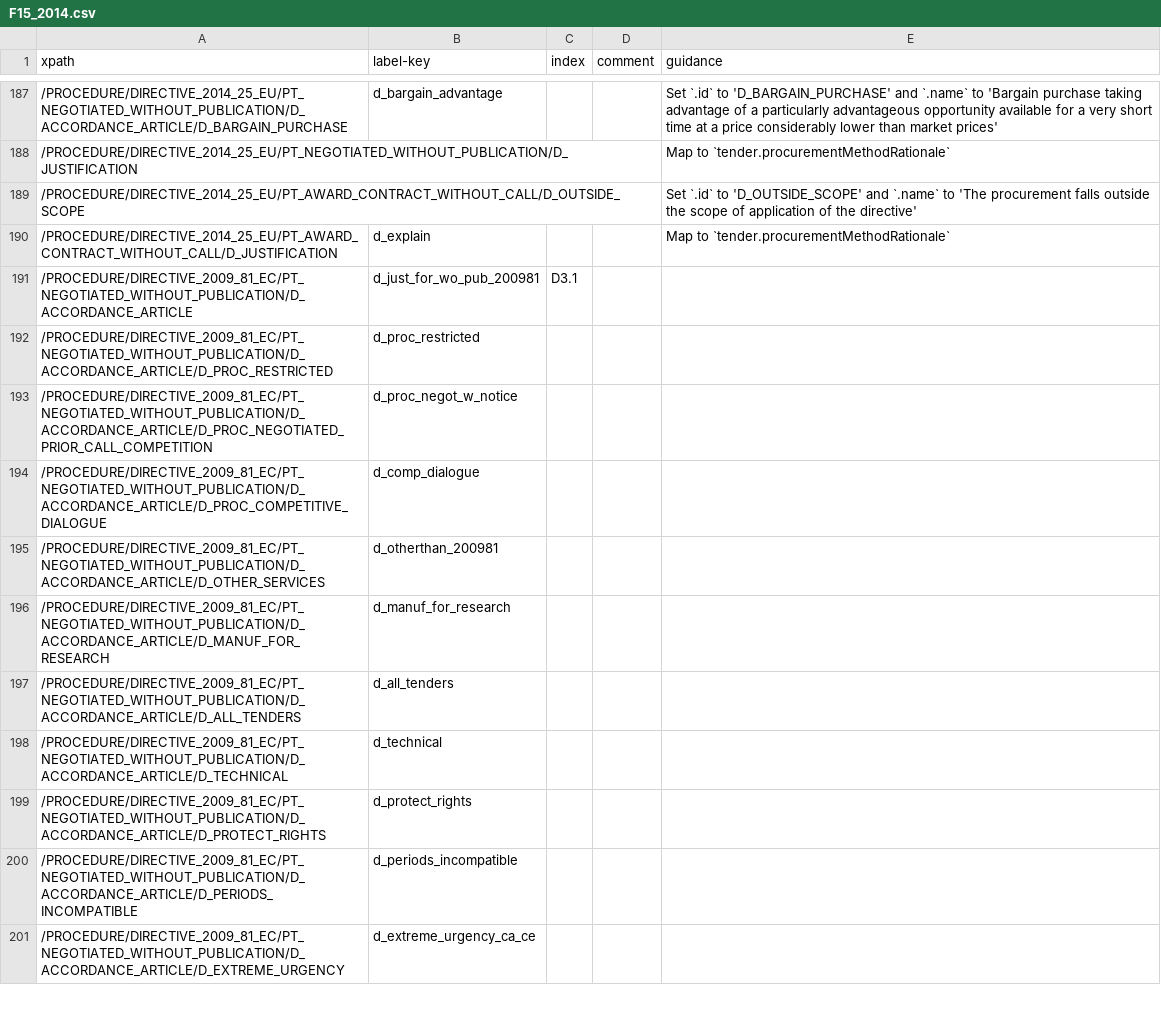
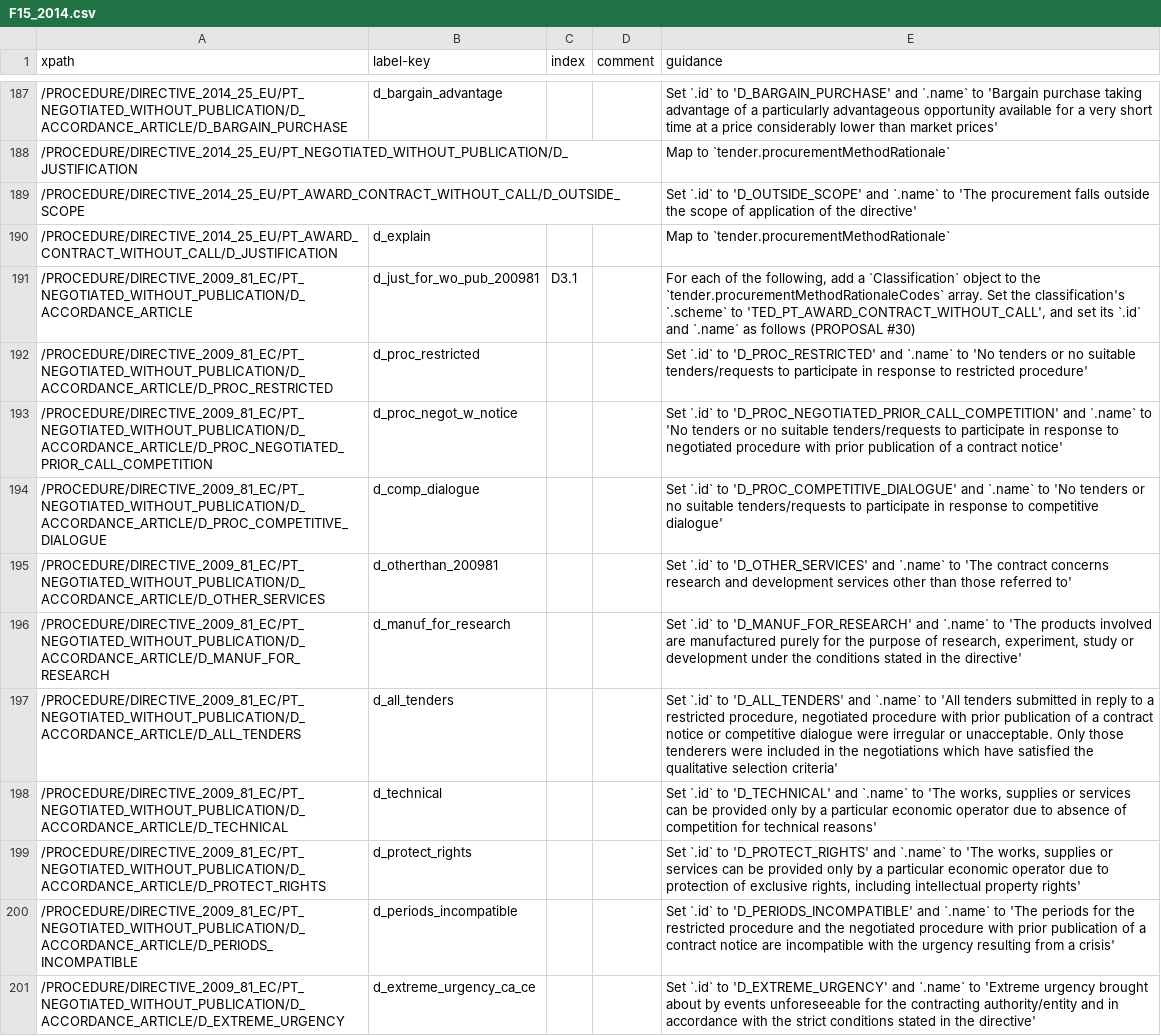
Before and after one commit to open-contracting/european-union-support, a CSV file: output/mapping/F15_2014.csv, drawn as a sheet; only a part is shown, gaps mark what is left out; the diff covers the shown part only.

Commit message:
Add most F15 mappings

```diff
--- a/output/mapping/F15_2014.csv
+++ b/output/mapping/F15_2014.csv
@@ -190,12 +190,12 @@ xpath,label-key,index,comment,guidance
 /PROCEDURE/DIRECTIVE_2014_25_EU/PT_AWARD_CONTRACT_WITHOUT_CALL/D_JUSTIFICATION,d_explain,,,Map to `tender.procurementMethodRationale`
-/PROCEDURE/DIRECTIVE_2009_81_EC/PT_NEGOTIATED_WITHOUT_PUBLICATION/D_ACCORDANCE_ARTICLE,d_just_for_wo_pub_200981,D3.1,,
-/PROCEDURE/DIRECTIVE_2009_81_EC/PT_NEGOTIATED_WITHOUT_PUBLICATION/D_ACCORDANCE_ARTICLE/D_PROC_RESTRICTED,d_proc_restricted,,,
-/PROCEDURE/DIRECTIVE_2009_81_EC/PT_NEGOTIATED_WITHOUT_PUBLICATION/D_ACCORDANCE_ARTICLE/D_PROC_NEGOTIATED_PRIOR_CALL_COMPETITION,d_proc_negot_w_notice,,,
-/PROCEDURE/DIRECTIVE_2009_81_EC/PT_NEGOTIATED_WITHOUT_PUBLICATION/D_ACCORDANCE_ARTICLE/D_PROC_COMPETITIVE_DIALOGUE,d_comp_dialogue,,,
-/PROCEDURE/DIRECTIVE_2009_81_EC/PT_NEGOTIATED_WITHOUT_PUBLICATION/D_ACCORDANCE_ARTICLE/D_OTHER_SERVICES,d_otherthan_200981,,,
-/PROCEDURE/DIRECTIVE_2009_81_EC/PT_NEGOTIATED_WITHOUT_PUBLICATION/D_ACCORDANCE_ARTICLE/D_MANUF_FOR_RESEARCH,d_manuf_for_research,,,
-/PROCEDURE/DIRECTIVE_2009_81_EC/PT_NEGOTIATED_WITHOUT_PUBLICATION/D_ACCORDANCE_ARTICLE/D_ALL_TENDERS,d_all_tenders,,,
-/PROCEDURE/DIRECTIVE_2009_81_EC/PT_NEGOTIATED_WITHOUT_PUBLICATION/D_ACCORDANCE_ARTICLE/D_TECHNICAL,d_technical,,,
-/PROCEDURE/DIRECTIVE_2009_81_EC/PT_NEGOTIATED_WITHOUT_PUBLICATION/D_ACCORDANCE_ARTICLE/D_PROTECT_RIGHTS,d_protect_rights,,,
-/PROCEDURE/DIRECTIVE_2009_81_EC/PT_NEGOTIATED_WITHOUT_PUBLICATION/D_ACCORDANCE_ARTICLE/D_PERIODS_INCOMPATIBLE,d_periods_incompatible,,,
-/PROCEDURE/DIRECTIVE_2009_81_EC/PT_NEGOTIATED_WITHOUT_PUBLICATION/D_ACCORDANCE_ARTICLE/D_EXTREME_URGENCY,d_extreme_urgency_ca_ce,,,
+/PROCEDURE/DIRECTIVE_2009_81_EC/PT_NEGOTIATED_WITHOUT_PUBLICATION/D_ACCORDANCE_ARTICLE,d_just_for_wo_pub_200981,D3.1,,"For each of the following, add a `Classification` object to the `tender.procurementMethodRationaleCodes` array. Set the classification's `.scheme` to 'TED_PT_AWARD_CONTRACT_WITHOUT_CALL', and set its `.id` and `.name` as follows (PROPOSAL #30)"
+/PROCEDURE/DIRECTIVE_2009_81_EC/PT_NEGOTIATED_WITHOUT_PUBLICATION/D_ACCORDANCE_ARTICLE/D_PROC_RESTRICTED,d_proc_restricted,,,Set `.id` to 'D_PROC_RESTRICTED' and `.name` to 'No tenders or no suitable tenders/requests to participate in response to restricted procedure'
+/PROCEDURE/DIRECTIVE_2009_81_EC/PT_NEGOTIATED_WITHOUT_PUBLICATION/D_ACCORDANCE_ARTICLE/D_PROC_NEGOTIATED_PRIOR_CALL_COMPETITION,d_proc_negot_w_notice,,,Set `.id` to 'D_PROC_NEGOTIATED_PRIOR_CALL_COMPETITION' and `.name` to 'No tenders or no suitable tenders/requests to participate in response to negotiated procedure with prior publication of a contract notice'
+/PROCEDURE/DIRECTIVE_2009_81_EC/PT_NEGOTIATED_WITHOUT_PUBLICATION/D_ACCORDANCE_ARTICLE/D_PROC_COMPETITIVE_DIALOGUE,d_comp_dialogue,,,Set `.id` to 'D_PROC_COMPETITIVE_DIALOGUE' and `.name` to 'No tenders or no suitable tenders/requests to participate in response to competitive dialogue'
+/PROCEDURE/DIRECTIVE_2009_81_EC/PT_NEGOTIATED_WITHOUT_PUBLICATION/D_ACCORDANCE_ARTICLE/D_OTHER_SERVICES,d_otherthan_200981,,,Set `.id` to 'D_OTHER_SERVICES' and `.name` to 'The contract concerns research and development services other than those referred to'
+/PROCEDURE/DIRECTIVE_2009_81_EC/PT_NEGOTIATED_WITHOUT_PUBLICATION/D_ACCORDANCE_ARTICLE/D_MANUF_FOR_RESEARCH,d_manuf_for_research,,,"Set `.id` to 'D_MANUF_FOR_RESEARCH' and `.name` to 'The products involved are manufactured purely for the purpose of research, experiment, study or development under the conditions stated in the directive'"
+/PROCEDURE/DIRECTIVE_2009_81_EC/PT_NEGOTIATED_WITHOUT_PUBLICATION/D_ACCORDANCE_ARTICLE/D_ALL_TENDERS,d_all_tenders,,,"Set `.id` to 'D_ALL_TENDERS' and `.name` to 'All tenders submitted in reply to a restricted procedure, negotiated procedure with prior publication of a contract notice or competitive dialogue were irregular or unacceptable. Only those tenderers were included in the negotiations which have satisfied the qualitative selection criteria'"
+/PROCEDURE/DIRECTIVE_2009_81_EC/PT_NEGOTIATED_WITHOUT_PUBLICATION/D_ACCORDANCE_ARTICLE/D_TECHNICAL,d_technical,,,"Set `.id` to 'D_TECHNICAL' and `.name` to 'The works, supplies or services can be provided only by a particular economic operator due to absence of competition for technical reasons'"
+/PROCEDURE/DIRECTIVE_2009_81_EC/PT_NEGOTIATED_WITHOUT_PUBLICATION/D_ACCORDANCE_ARTICLE/D_PROTECT_RIGHTS,d_protect_rights,,,"Set `.id` to 'D_PROTECT_RIGHTS' and `.name` to 'The works, supplies or services can be provided only by a particular economic operator due to protection of exclusive rights, including intellectual property rights'"
+/PROCEDURE/DIRECTIVE_2009_81_EC/PT_NEGOTIATED_WITHOUT_PUBLICATION/D_ACCORDANCE_ARTICLE/D_PERIODS_INCOMPATIBLE,d_periods_incompatible,,,Set `.id` to 'D_PERIODS_INCOMPATIBLE' and `.name` to 'The periods for the restricted procedure and the negotiated procedure with prior publication of a contract notice are incompatible with the urgency resulting from a crisis'
+/PROCEDURE/DIRECTIVE_2009_81_EC/PT_NEGOTIATED_WITHOUT_PUBLICATION/D_ACCORDANCE_ARTICLE/D_EXTREME_URGENCY,d_extreme_urgency_ca_ce,,,Set `.id` to 'D_EXTREME_URGENCY' and `.name` to 'Extreme urgency brought about by events unforeseeable for the contracting authority/entity and in accordance with the strict conditions stated in the directive'
```
Also changed, not shown: 18 edited cells elsewhere in this file.
